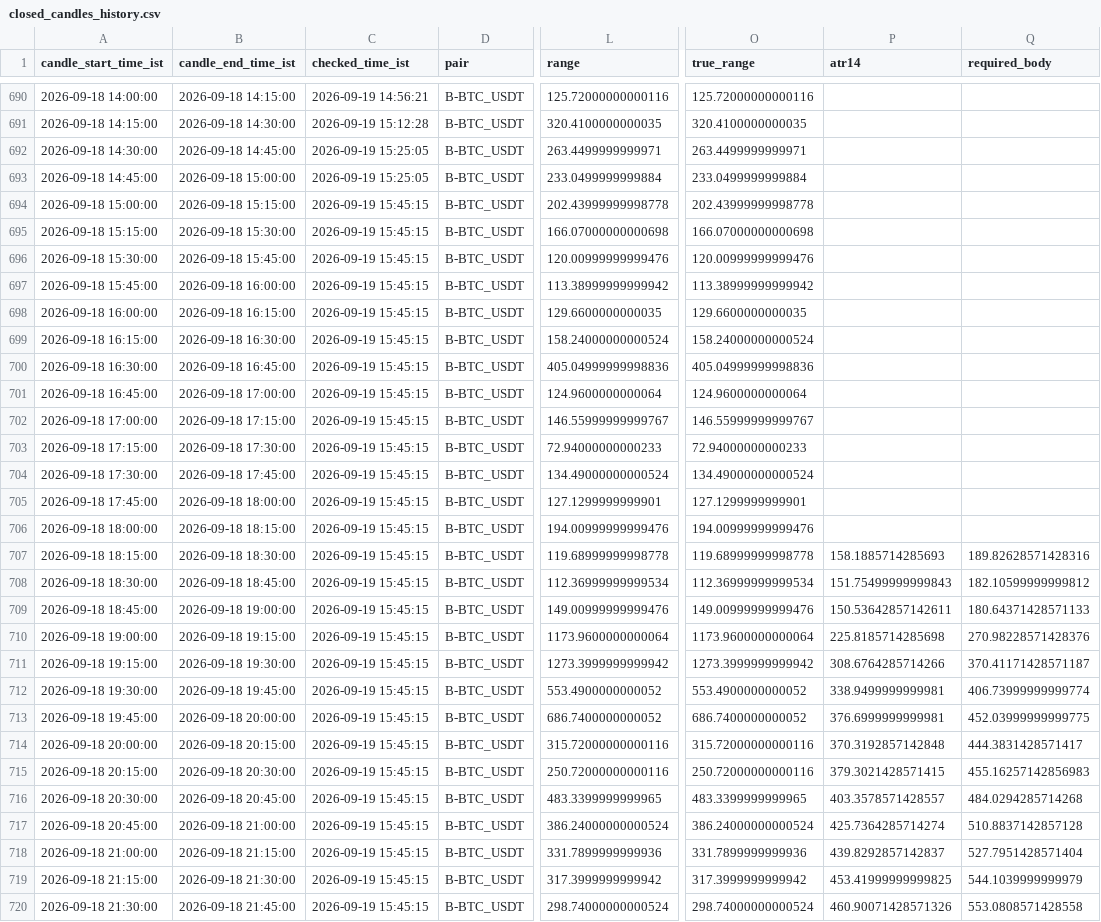
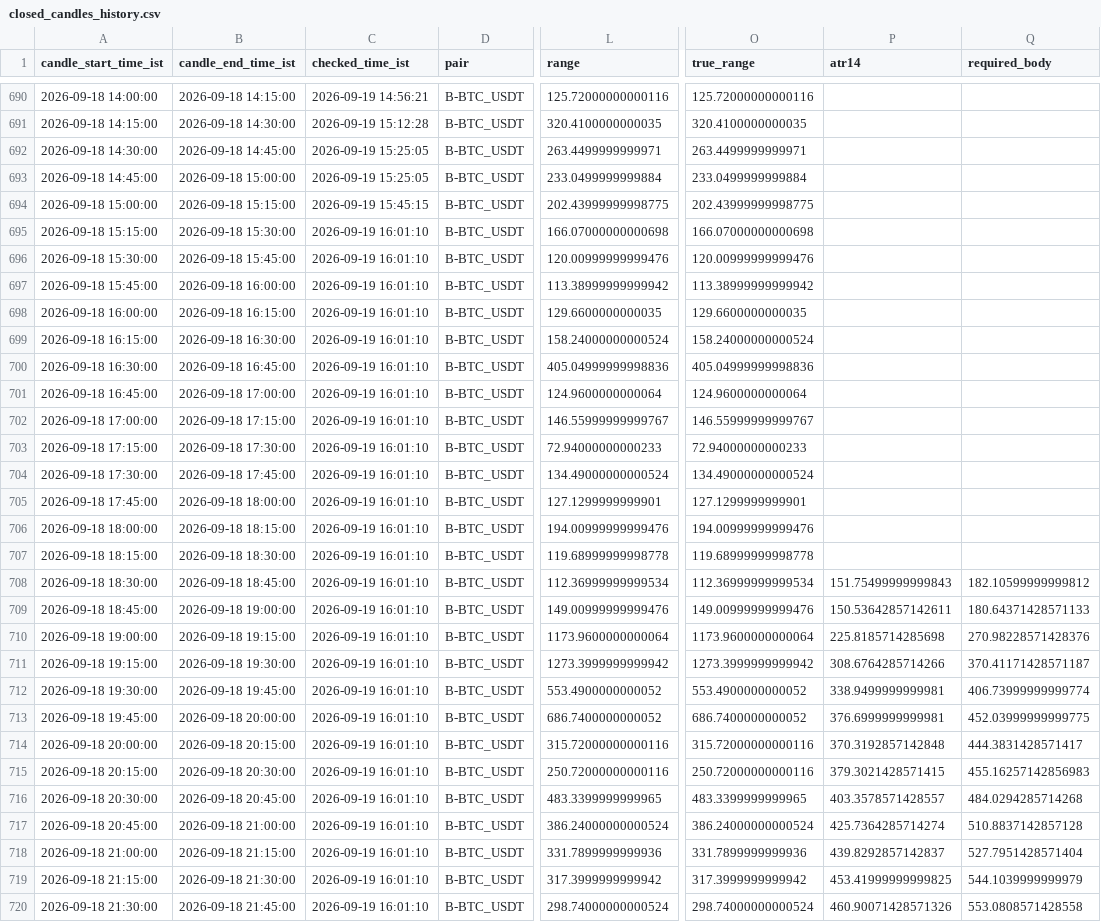
Before and after one commit to bera993258-design/coindcx-candle-alert, a CSV file: output/closed_candles_history.csv, drawn as a sheet; only a part is shown, gaps mark what is left out; the diff covers the shown part only; the diff names each change by its address in the sheet, - before the commit and + after, or states it on an @@ line.

```diff
--- a/output/closed_candles_history.csv
+++ b/output/closed_candles_history.csv
-L694 (range): 202.43999999998778
+L694 (range): 202.43999999998775
-O694 (true_range): 202.43999999998778
+O694 (true_range): 202.43999999998775
-C695:C720 (checked_time_ist): 2026-09-19 15:45:15
+C695:C720 (checked_time_ist): 2026-09-19 16:01:10
-P707 (atr14): 158.1885714285693
+P707 (atr14): (empty)
-Q707 (required_body): 189.82628571428316
+Q707 (required_body): (empty)
```
Also changed, not shown: 1 added row and 72 edited cells elsewhere in this file, output/live_result.csv, 1 other file.
